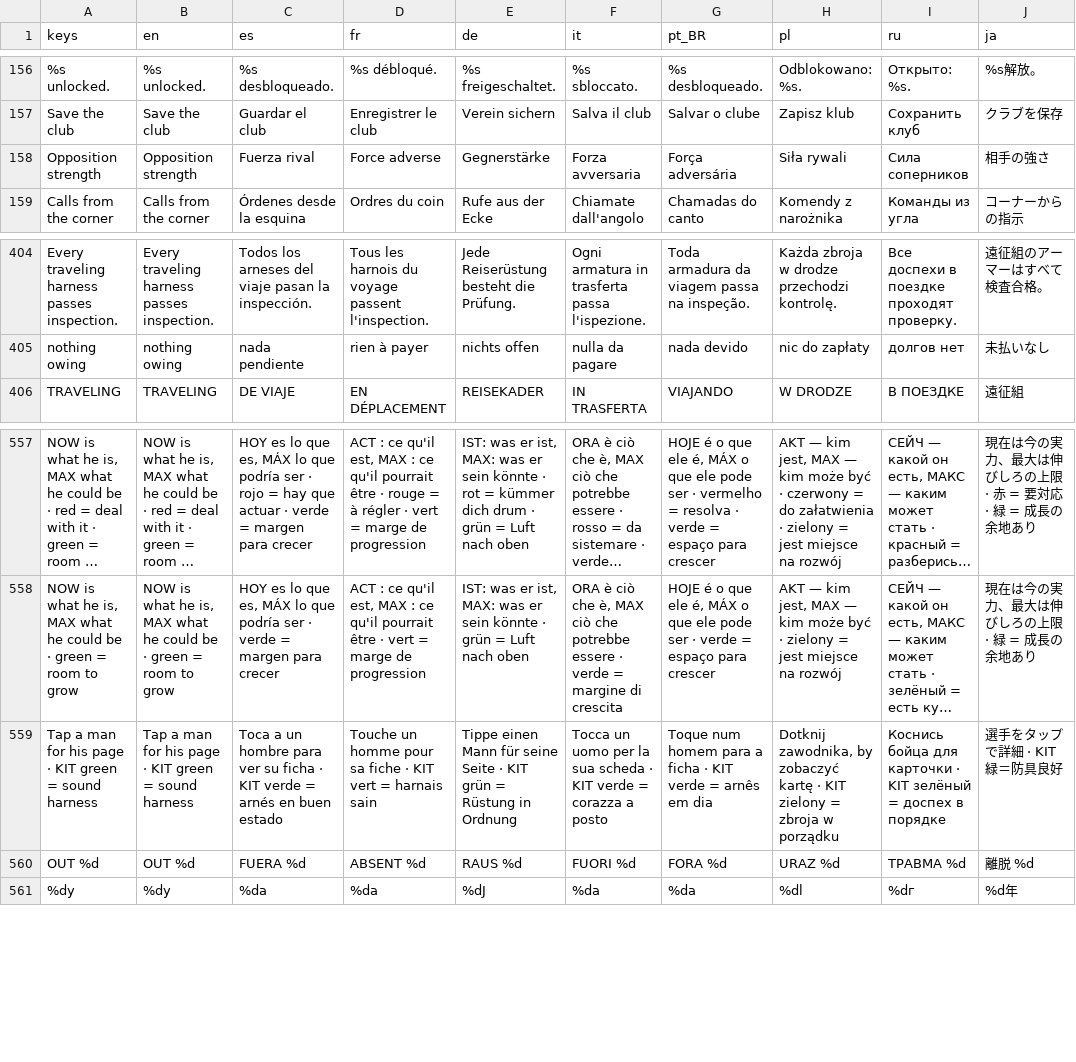
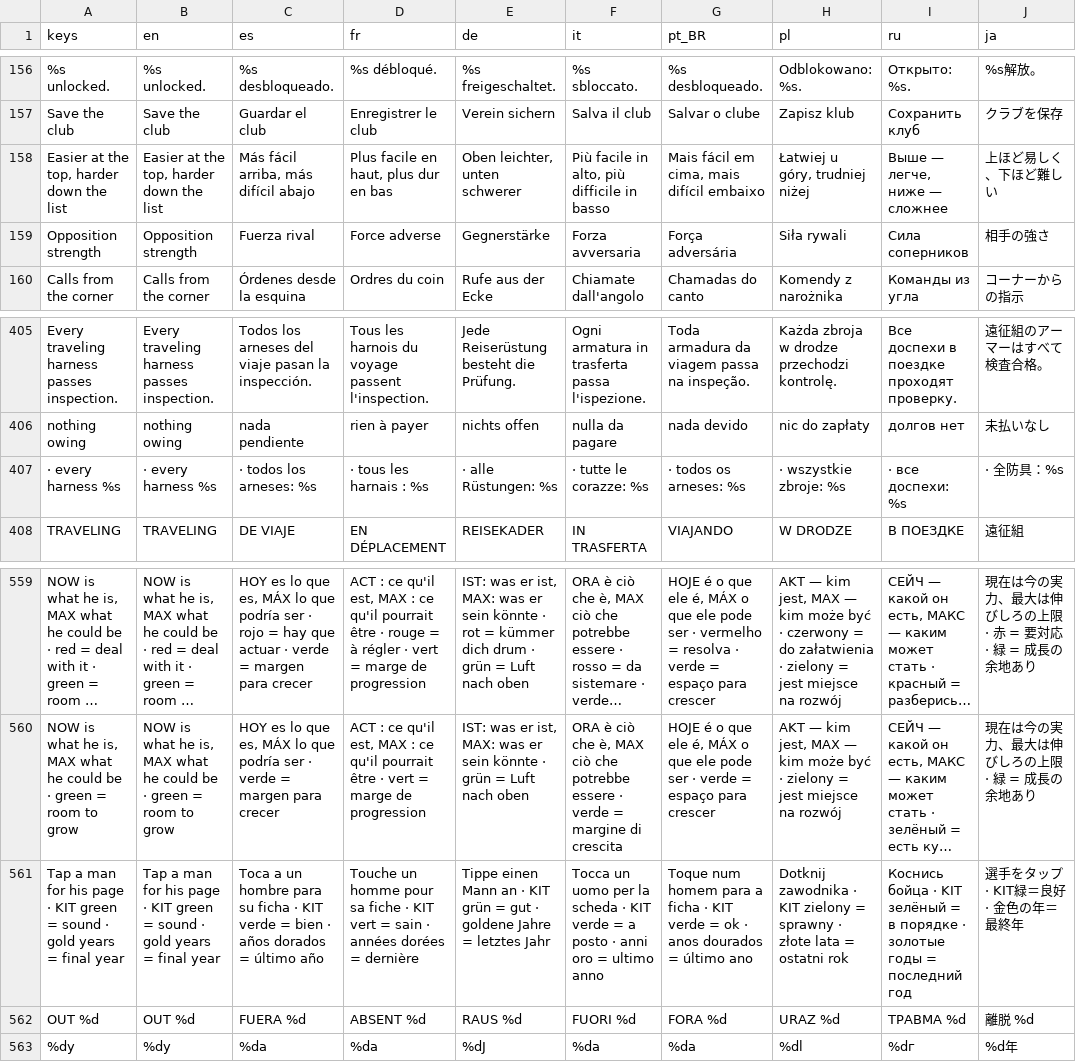
Before and after one commit to PeteMoe56/8bit-buhurt, a CSV file: locale/strings.csv, drawn as a sheet; only a part is shown, gaps mark what is left out; long unchanged cells end in …; removed rows and columns are numbered as before the commit, all else as after; the diff names each change by its address in the sheet, - before the commit and + after, or states it on an @@ line.

```diff
--- a/locale/strings.csv
+++ b/locale/strings.csv
+row 158: Easier at the top, harder down the list | Easier at the top, harder down the list | Más fácil arriba, más difícil abajo | Plus facile en haut, plus dur en bas | Oben leichter, unten schwerer | Più facile in alto, più difficile in basso | Mais fácil em cima, mais difícil embaixo | Łatwiej u góry, trudniej niżej | Выше — легче, ниже — сложнее | 上ほど易しく、下ほど難しい
+row 407: · every harness %s | · every harness %s | · todos los arneses: %s | · tous les harnais : %s | · alle Rüstungen: %s | · tutte le corazze: %s | · todos os arneses: %s | · wszystkie zbroje: %s | · все доспехи: %s | · 全防具：%s
-row 559: Tap a man for his page · KIT green = sound harness | Tap a man for his page · KIT green = sound harness | Toca a un hombre para ver su ficha · KIT verde = arnés en buen estado | Touche un homme pour sa fiche · KIT vert = harnais sain | Tippe einen Mann für seine Seite · KIT grün = Rüstung in Ordnung | Tocca un uomo per la sua scheda · KIT verde = corazza a posto | Toque num homem para a ficha · KIT verde = arnês em dia | Dotknij zawodnika, by zobaczyć kartę · KIT zielony = zbroja w porządku | Коснись бойца для карточки · KIT зелёный = доспех в порядке | 選手をタップで詳細 · KIT緑＝防具良好
+row 561: Tap a man for his page · KIT green = sound · gold years = final year | Tap a man for his page · KIT green = sound · gold years = final year | Toca a un hombre para su ficha · KIT verde = bien · años dorados = último año | Touche un homme pour sa fiche · KIT vert = sain · années dorées = dernière | Tippe einen Mann an · KIT grün = gut · goldene Jahre = letztes Jahr | Tocca un uomo per la scheda · KIT verde = a posto · anni oro = ultimo anno | Toque num homem para a ficha · KIT verde = ok · anos dourados = último ano | Dotknij zawodnika · KIT zielony = sprawny · złote lata = ostatni rok | Коснись бойца · KIT зелёный = в порядке · золотые годы = последний год | 選手をタップ · KIT緑＝良好 · 金色の年＝最終年
```
Also changed, not shown: 5 other files.
